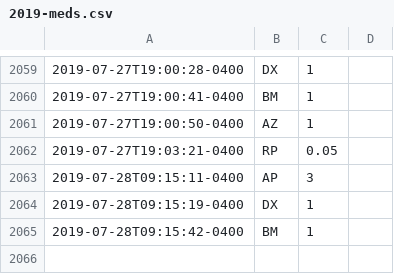
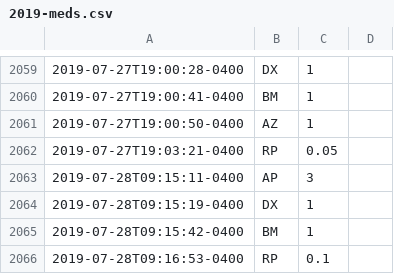
Before and after one commit to fuzzyTew/todo, a CSV file: Routine/meds/2019-meds.csv, drawn as a sheet; only a part is shown, gaps mark what is left out; the diff names each change by its address in the sheet, - before the commit and + after, or states it on an @@ line.

```diff
--- a/Routine/meds/2019-meds.csv
+++ b/Routine/meds/2019-meds.csv
+row 2066: 2019-07-28T09:16:53-0400 | RP | 0.1
```
Also changed, not shown: Routine/ttrack/time_details.csv.
